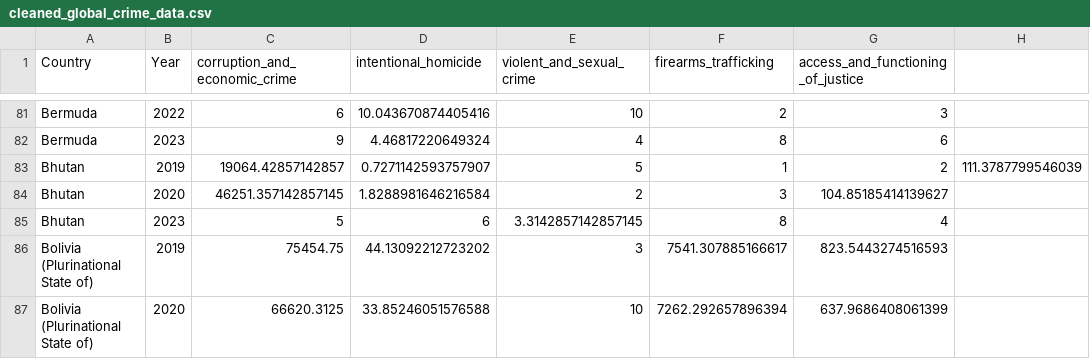
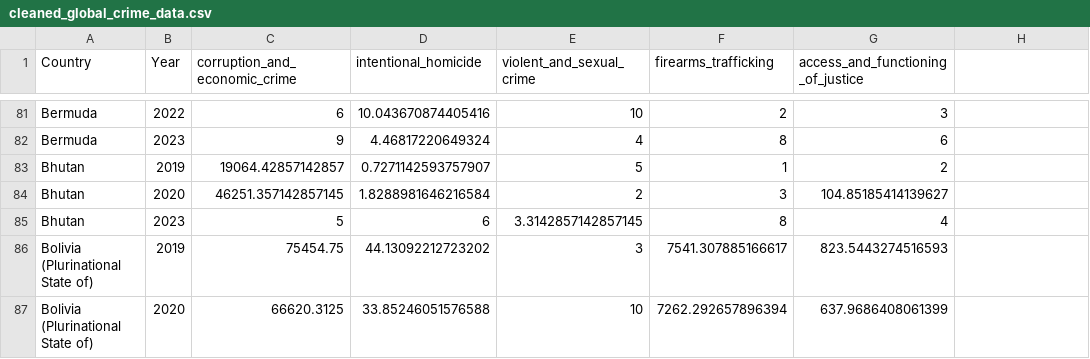
Before and after one commit to TanisshaDash/flask-projects, a CSV file: crime-stats-global/static/data/cleaned_global_crime_data.csv, drawn as a sheet; only a part is shown, gaps mark what is left out.

Commit message:
new

```diff
--- a/crime-stats-global/static/data/cleaned_global_crime_data.csv
+++ b/crime-stats-global/static/data/cleaned_global_crime_data.csv
@@ -82,3 +82,3 @@ Bermuda,2022,6,10.043670874405416,10,2,3
 Bermuda,2023,9,4.46817220649324,4,8,6
-Bhutan,2019,19064.42857142857,0.7271142593757907,5,1,2,111.3787799546039
+Bhutan,2019,19064.42857142857,0.7271142593757907,5,1,2
 Bhutan,2020,46251.357142857145,1.8288981646216584,2,3,104.85185414139627
```
